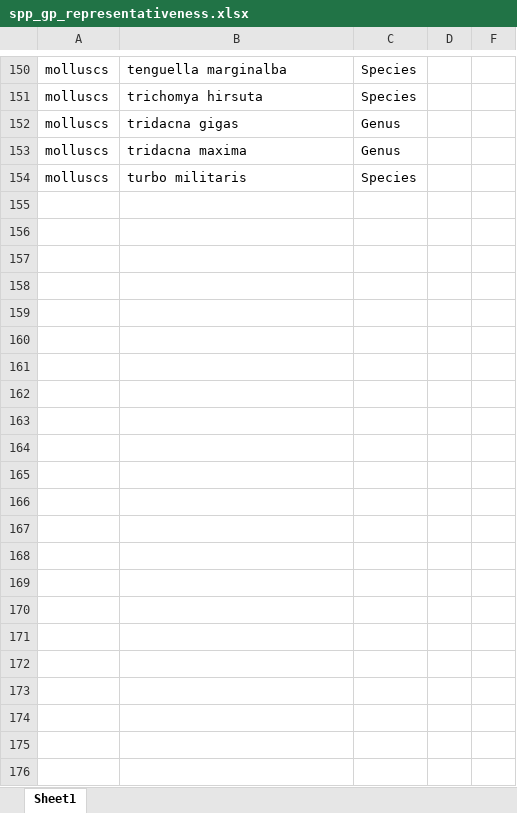
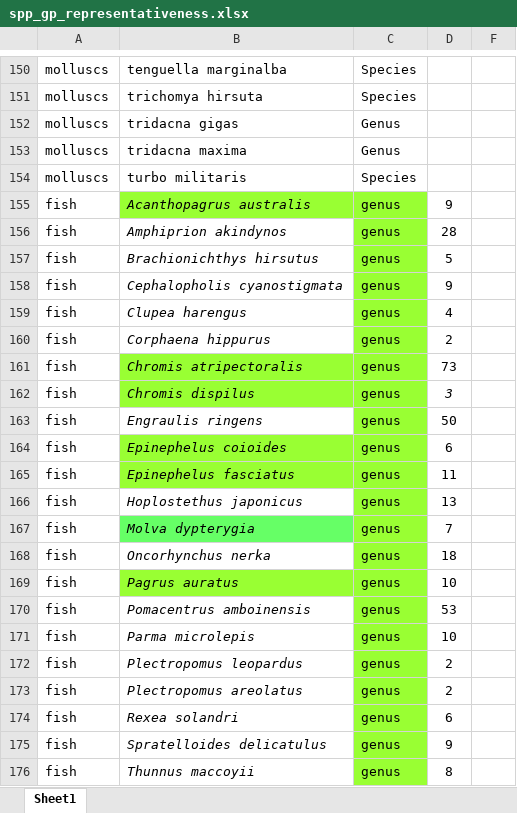
Before and after one commit to mapping-marine-spp-vuln/spp_vuln_framework, an Excel workbook: _raw_data/xlsx/spp_gp_representativeness.xlsx, sheet Sheet1, drawn as a sheet; only a part is shown, gaps mark what is left out; values as stored, in another font and other column widths than the file's, no borders; the diff names each change by its address in the sheet, - before the commit and + after, or states it on an @@ line.

Commit message:
updated representativeness spreadsheet based on Mike Kingsford input
Former-commit-id: 27aa39719b6d8b6de5d9ea83c5abf144e40351db

```diff
--- a/_raw_data/xlsx/spp_gp_representativeness.xlsx (sheet Sheet1)
+++ b/_raw_data/xlsx/spp_gp_representativeness.xlsx (sheet Sheet1)
+row 155: fish | Acanthopagrus australis | genus | 9
+row 156: fish | Amphiprion akindynos | genus | 28
+row 157: fish | Brachionichthys hirsutus | genus | 5
+row 158: fish | Cephalopholis cyanostigmata | genus | 9
+row 159: fish | Clupea harengus | genus | 4
+row 160: fish | Corphaena hippurus | genus | 2
+row 161: fish | Chromis atripectoralis | genus | 73
+row 162: fish | Chromis dispilus | genus | 3
+row 163: fish | Engraulis ringens | genus | 50
+row 164: fish | Epinephelus coioides | genus | 6
+row 165: fish | Epinephelus fasciatus | genus | 11
+row 166: fish | Hoplostethus japonicus | genus | 13
+row 167: fish | Molva dypterygia | genus | 7
+row 168: fish | Oncorhynchus nerka | genus | 18
+row 169: fish | Pagrus auratus | genus | 10
+row 170: fish | Pomacentrus amboinensis | genus | 53
+row 171: fish | Parma microlepis | genus | 10
+row 172: fish | Plectropomus leopardus | genus | 2
+row 173: fish | Plectropomus areolatus | genus | 2
+row 174: fish | Rexea solandri | genus | 6
+row 175: fish | Spratelloides delicatulus | genus | 9
+row 176: fish | Thunnus maccoyii | genus | 8
```
